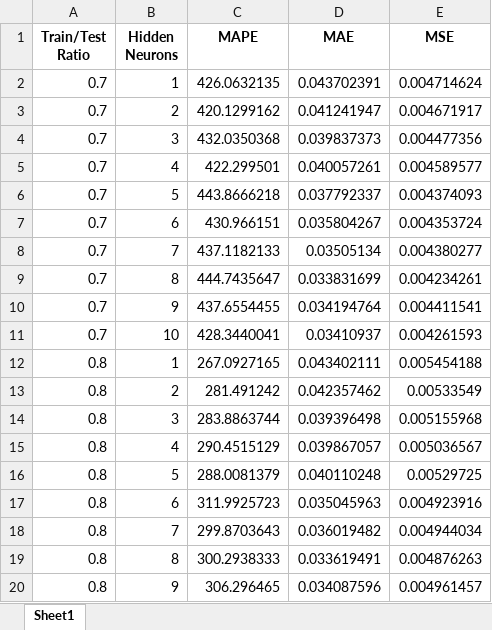
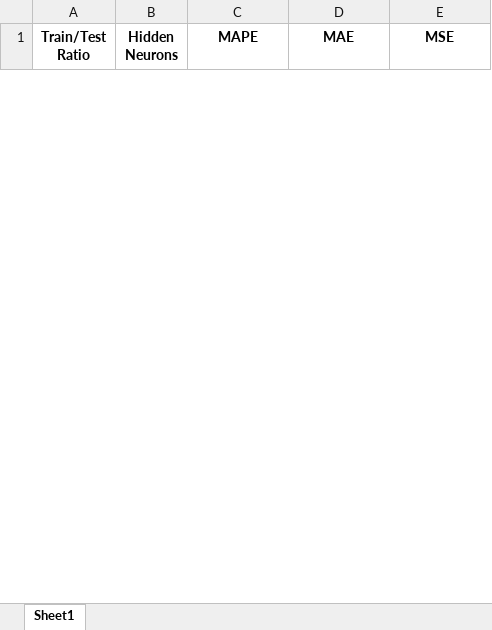
Before and after one commit to ndahpratw/app-riset-mandiri, an Excel workbook: hasil evaluasi.xlsx, sheet Sheet1, drawn as a sheet; only a part is shown; values as stored, in another font and other column widths than the file's, no borders; removed rows and columns are numbered as before the commit, all else as after; the diff covers the shown part only; the diff names each change by its address in the sheet, - before the commit and + after, or states it on an @@ line.

```diff
--- a/hasil evaluasi.xlsx (sheet Sheet1)
+++ b/hasil evaluasi.xlsx (sheet Sheet1)
-row 2: 0.7 | 1 | 426.0632135 | 0.043702391 | 0.004714624
-row 3: 0.7 | 2 | 420.1299162 | 0.041241947 | 0.004671917
-row 4: 0.7 | 3 | 432.0350368 | 0.039837373 | 0.004477356
-row 5: 0.7 | 4 | 422.299501 | 0.040057261 | 0.004589577
-row 6: 0.7 | 5 | 443.8666218 | 0.037792337 | 0.004374093
-row 7: 0.7 | 6 | 430.966151 | 0.035804267 | 0.004353724
-row 8: 0.7 | 7 | 437.1182133 | 0.03505134 | 0.004380277
-row 9: 0.7 | 8 | 444.7435647 | 0.033831699 | 0.004234261
-row 10: 0.7 | 9 | 437.6554455 | 0.034194764 | 0.004411541
-row 11: 0.7 | 10 | 428.3440041 | 0.03410937 | 0.004261593
-row 12: 0.8 | 1 | 267.0927165 | 0.043402111 | 0.005454188
-row 13: 0.8 | 2 | 281.491242 | 0.042357462 | 0.00533549
-row 14: 0.8 | 3 | 283.8863744 | 0.039396498 | 0.005155968
-row 15: 0.8 | 4 | 290.4515129 | 0.039867057 | 0.005036567
-row 16: 0.8 | 5 | 288.0081379 | 0.040110248 | 0.00529725
-row 17: 0.8 | 6 | 311.9925723 | 0.035045963 | 0.004923916
-row 18: 0.8 | 7 | 299.8703643 | 0.036019482 | 0.004944034
-row 19: 0.8 | 8 | 300.2938333 | 0.033619491 | 0.004876263
-row 20: 0.8 | 9 | 306.296465 | 0.034087596 | 0.004961457
```
Also changed, not shown: 30 added rows and 11 removed rows elsewhere in this sheet, dataset.xlsx, 3 other files.
